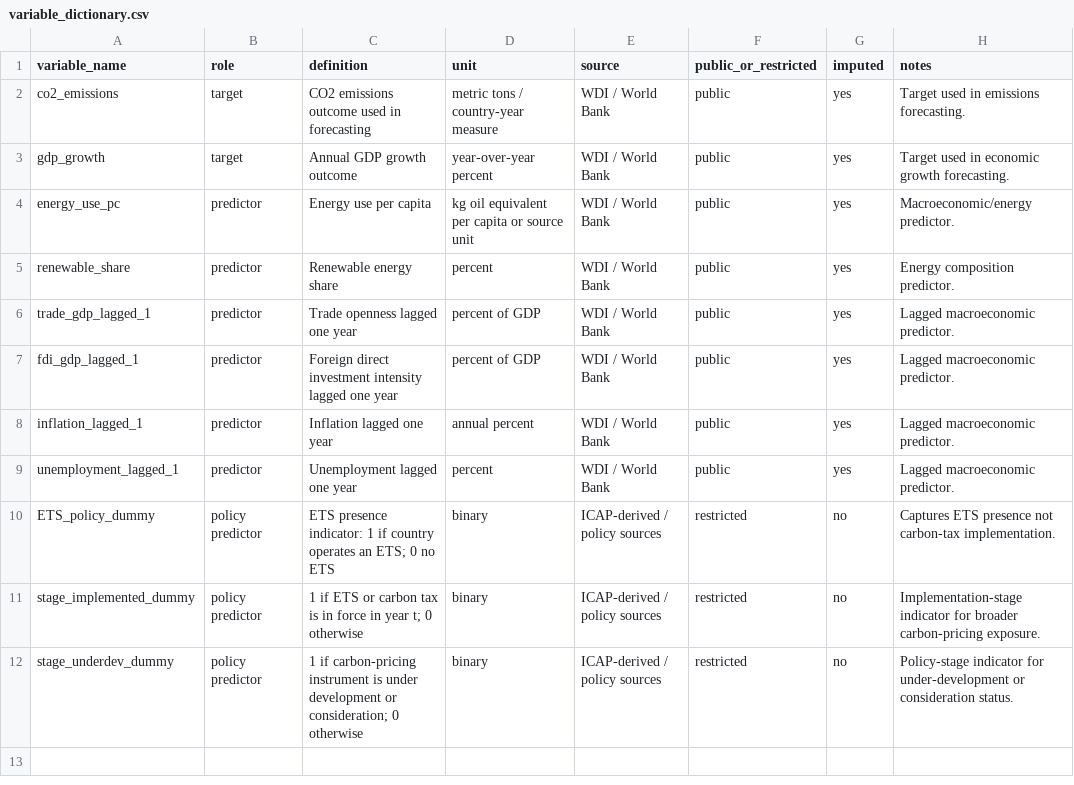
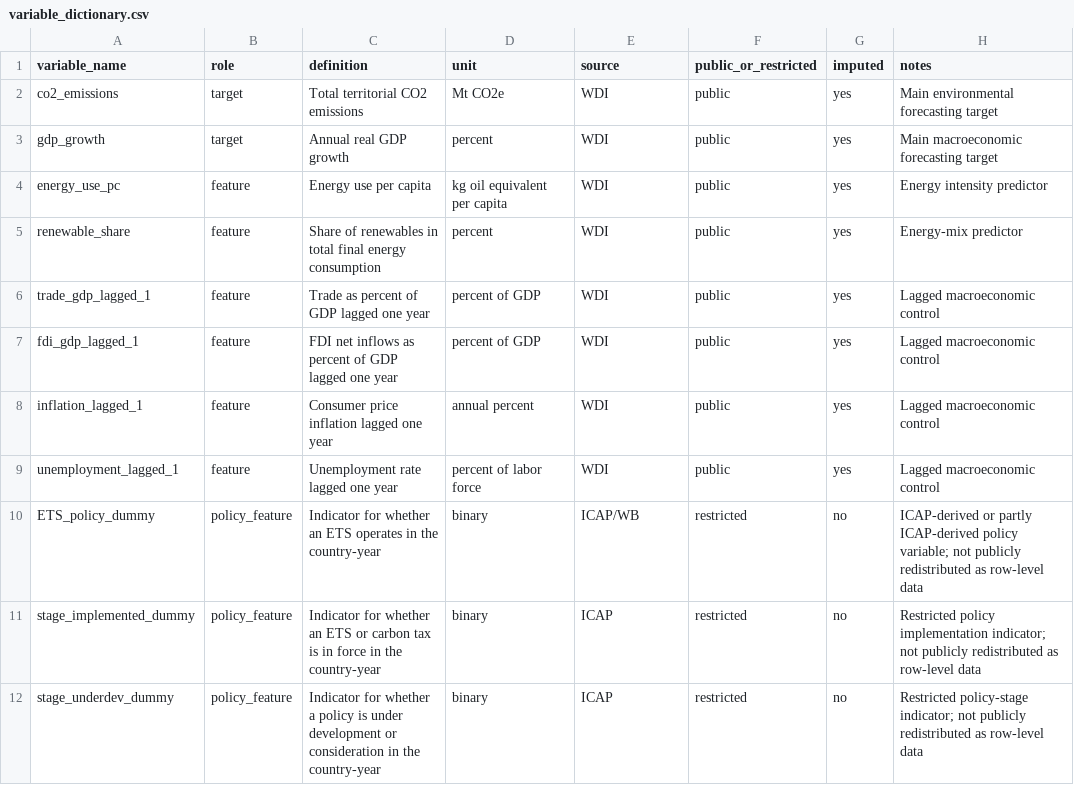
Before and after one commit to aakusta/co2-gdp-forecasting-reproducibility, a CSV file: variable_dictionary.csv, drawn as a sheet.

```diff
--- a/variable_dictionary.csv
+++ b/variable_dictionary.csv
@@ -1,12 +1,12 @@
 variable_name,role,definition,unit,source,public_or_restricted,imputed,notes
-co2_emissions,target,CO2 emissions outcome used in forecasting,metric tons / country-year measure,WDI / World Bank,public,yes,Target used in emissions forecasting.
-gdp_growth,target,Annual GDP growth outcome,year-over-year percent,WDI / World Bank,public,yes,Target used in economic growth forecasting.
-energy_use_pc,predictor,Energy use per capita,kg oil equivalent per capita or source unit,WDI / World Bank,public,yes,Macroeconomic/energy predictor.
-renewable_share,predictor,Renewable energy share,percent,WDI / World Bank,public,yes,Energy composition predictor.
-trade_gdp_lagged_1,predictor,Trade openness lagged one year,percent of GDP,WDI / World Bank,public,yes,Lagged macroeconomic predictor.
-fdi_gdp_lagged_1,predictor,Foreign direct investment intensity lagged one year,percent of GDP,WDI / World Bank,public,yes,Lagged macroeconomic predictor.
-inflation_lagged_1,predictor,Inflation lagged one year,annual percent,WDI / World Bank,public,yes,Lagged macroeconomic predictor.
-unemployment_lagged_1,predictor,Unemployment lagged one year,percent,WDI / World Bank,public,yes,Lagged macroeconomic predictor.
-ETS_policy_dummy,policy predictor,ETS presence indicator: 1 if country operates an ETS; 0 no ETS,binary,ICAP-derived / policy sources,restricted,no,Captures ETS presence not carbon-tax implementation.
-stage_implemented_dummy,policy predictor,1 if ETS or carbon tax is in force in year t; 0 otherwise,binary,ICAP-derived / policy sources,restricted,no,Implementation-stage indicator for broader carbon-pricing exposure.
-stage_underdev_dummy,policy predictor,1 if carbon-pricing instrument is under development or consideration; 0 otherwise,binary,ICAP-derived / policy sources,restricted,no,Policy-stage indicator for under-development or consideration status.
+co2_emissions,target,Total territorial CO2 emissions,Mt CO2e,WDI,public,yes,Main environmental forecasting target
+gdp_growth,target,Annual real GDP growth,percent,WDI,public,yes,Main macroeconomic forecasting target
+energy_use_pc,feature,Energy use per capita,kg oil equivalent per capita,WDI,public,yes,Energy intensity predictor
+renewable_share,feature,Share of renewables in total final energy consumption,percent,WDI,public,yes,Energy-mix predictor
+trade_gdp_lagged_1,feature,Trade as percent of GDP lagged one year,percent of GDP,WDI,public,yes,Lagged macroeconomic control
+fdi_gdp_lagged_1,feature,FDI net inflows as percent of GDP lagged one year,percent of GDP,WDI,public,yes,Lagged macroeconomic control
+inflation_lagged_1,feature,Consumer price inflation lagged one year,annual percent,WDI,public,yes,Lagged macroeconomic control
+unemployment_lagged_1,feature,Unemployment rate lagged one year,percent of labor force,WDI,public,yes,Lagged macroeconomic control
+ETS_policy_dummy,policy_feature,Indicator for whether an ETS operates in the country-year,binary,ICAP/WB,restricted,no,ICAP-derived or partly ICAP-derived policy variable; not publicly redistributed as row-level data
+stage_implemented_dummy,policy_feature,Indicator for whether an ETS or carbon tax is in force in the country-year,binary,ICAP,restricted,no,Restricted policy implementation indicator; not publicly redistributed as row-level data
+stage_underdev_dummy,policy_feature,Indicator for whether a policy is under development or consideration in the country-year,binary,ICAP,restricted,no,Restricted policy-stage indicator; not publicly redistributed as row-level data
```
Also changed, not shown: 9 other files.
